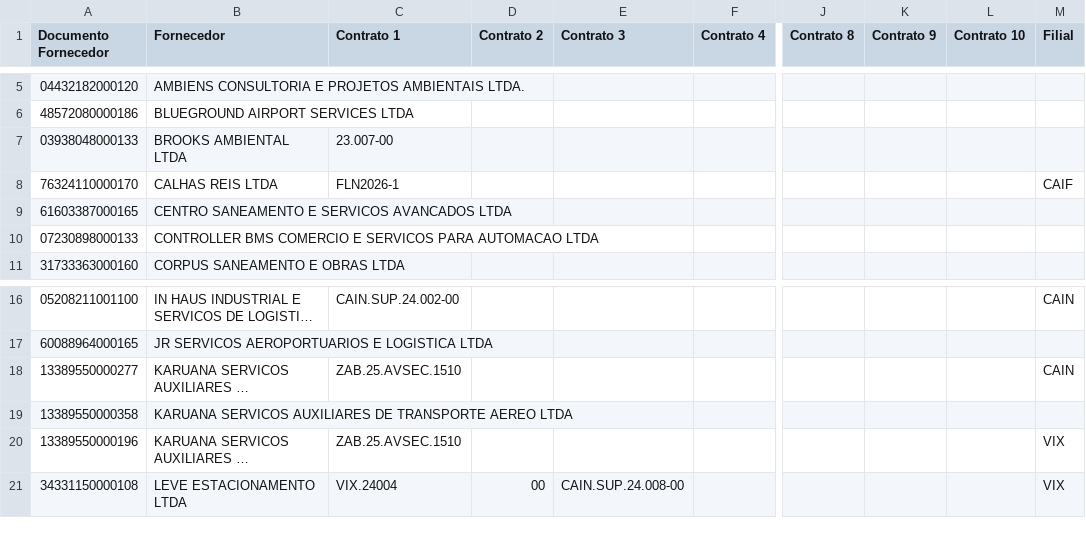
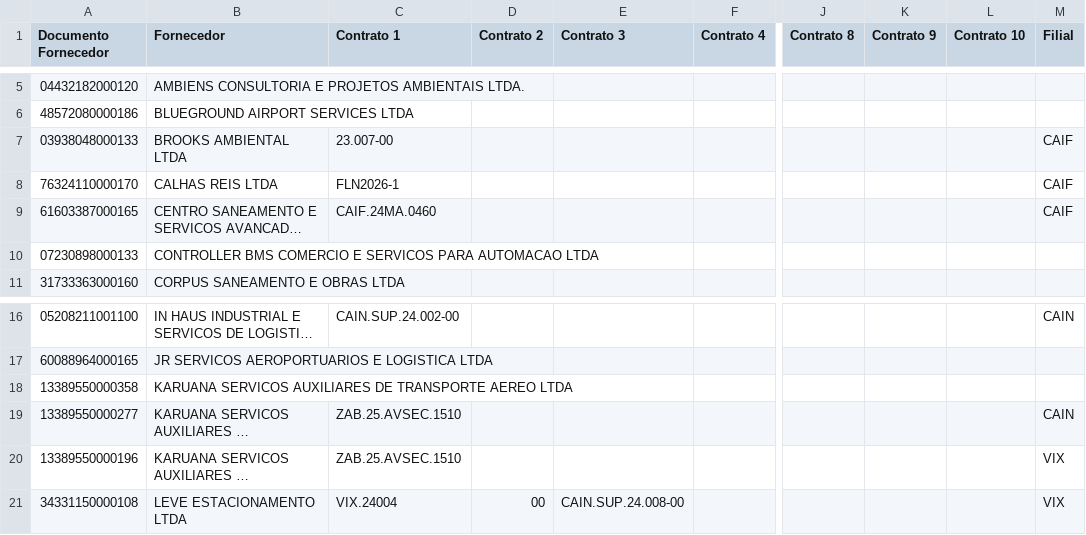
Before and after one commit to gabrillvital-crypto/ClaudeGL, a CSV file: Dashboard/data/codigos_contrato_fornecedores_zurich.csv, drawn as a sheet; only a part is shown, gaps mark what is left out; long unchanged cells end in …; the diff names each change by its address in the sheet, - before the commit and + after, or states it on an @@ line.

```diff
--- a/Dashboard/data/codigos_contrato_fornecedores_zurich.csv
+++ b/Dashboard/data/codigos_contrato_fornecedores_zurich.csv
-M7 (Filial): (empty)
+M7 (Filial): CAIF
-C9 (Contrato 1): (empty)
+C9 (Contrato 1): CAIF.24MA.0460
-M9 (Filial): (empty)
+M9 (Filial): CAIF
@@ row 19 moved to row 18: 13389550000358 @@
```
Also changed, not shown: Dashboard/data/situacao_fornecedor_zurich.csv, Dashboard/data/terceiros_zurich.csv, 16 other files.
